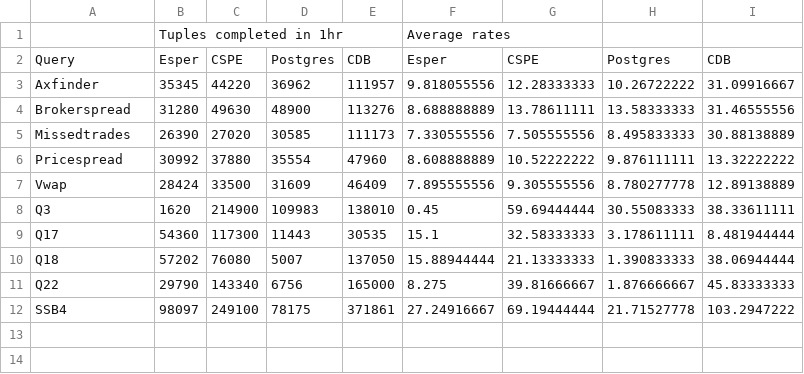
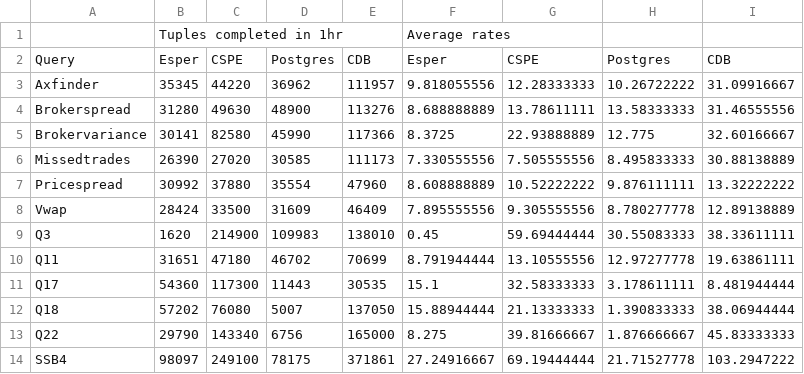
Before and after one commit to dbtoaster/dbtoaster-a5, a CSV file: docs/sigmod12-dbtoaster/graphs/data/engine-comparison.csv, drawn as a sheet; the diff names each change by its address in the sheet, - before the commit and + after, or states it on an @@ line.

Commit message:
Updated engine comparison results with brokervariance and q11.
git-svn-id: file:///Users/ckoch/repos/assembla.com/boo@1639 e0e46c49-be69-4f5a-ad62-21024a331aea

Former-commit-id: eb7ff36c1a3e76df10159e661fb4104d76efe13e

```diff
--- a/docs/sigmod12-dbtoaster/graphs/data/engine-comparison.csv
+++ b/docs/sigmod12-dbtoaster/graphs/data/engine-comparison.csv
+row 5: Brokervariance | 30141 | 82580 | 45990 | 117366 | 8.3725 | 22.93888889 | 12.775 | 32.60166667
+row 10: Q11 | 31651 | 47180 | 46702 | 70699 | 8.791944444 | 13.10555556 | 12.97277778 | 19.63861111
```
